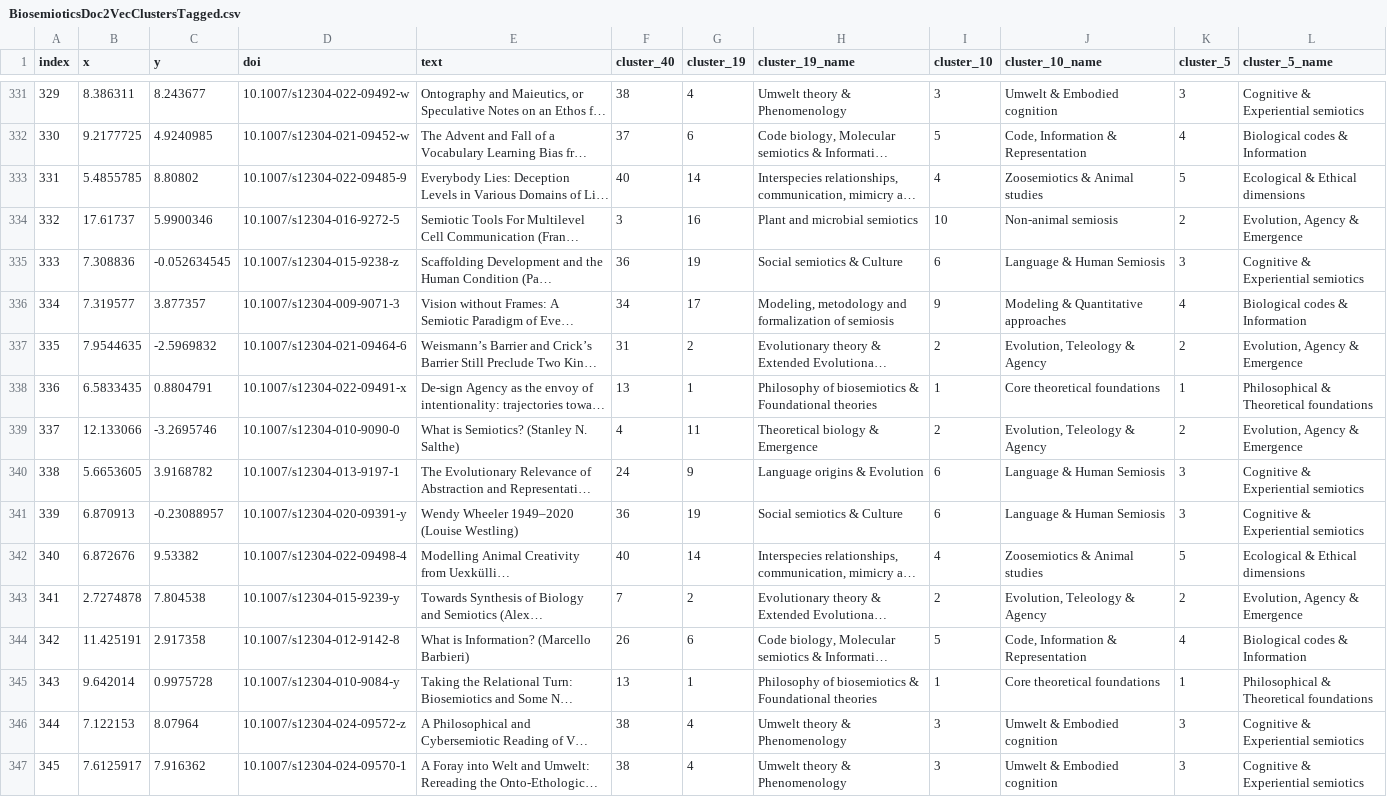
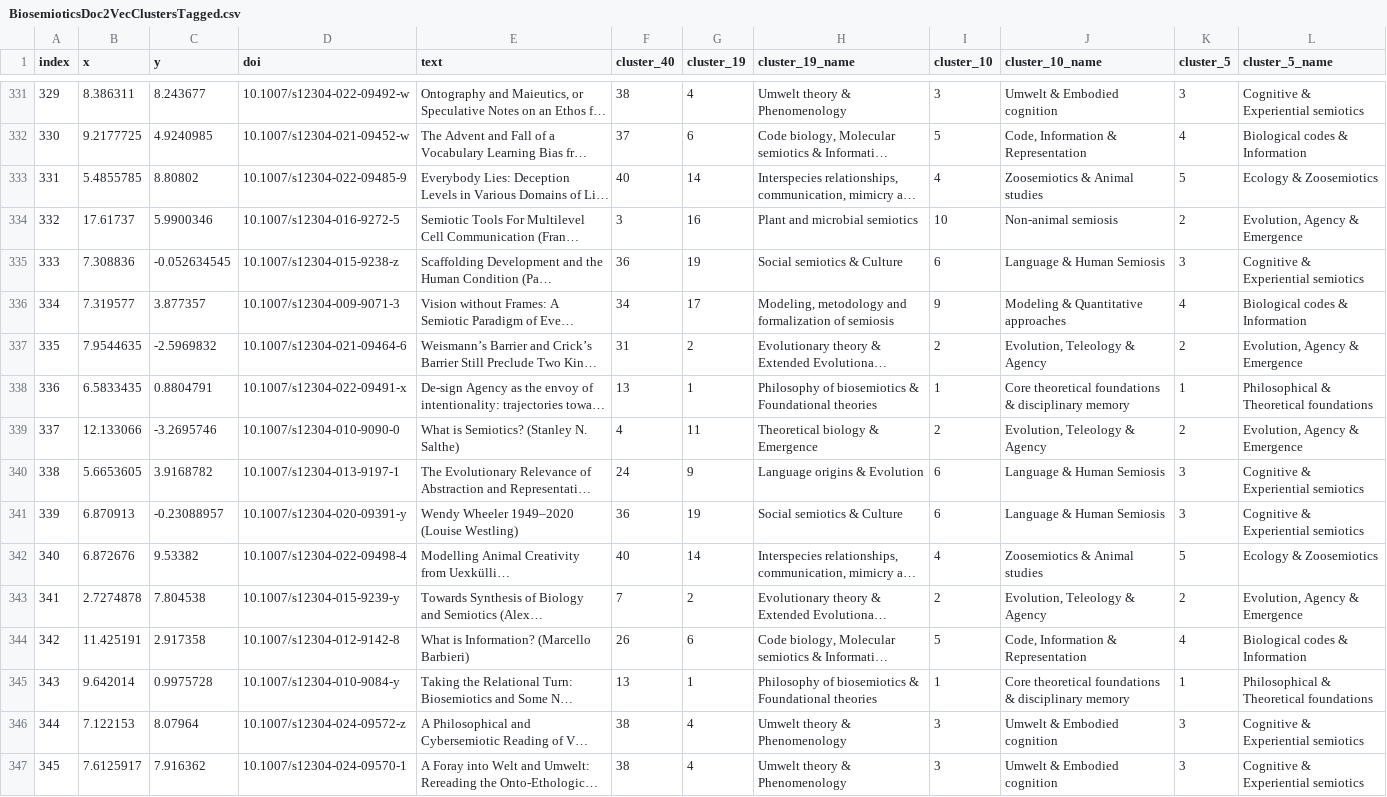
Before and after one commit to srsergiorodriguez/biosemiotics-intellectual-map, a CSV file: docs/data/BiosemioticsDoc2VecClustersTagged.csv, drawn as a sheet; only a part is shown, gaps mark what is left out; long unchanged cells end in …; the diff covers the shown part only; the diff names each change by its address in the sheet, - before the commit and + after, or states it on an @@ line.

```diff
--- a/docs/data/BiosemioticsDoc2VecClustersTagged.csv
+++ b/docs/data/BiosemioticsDoc2VecClustersTagged.csv
-L333 (cluster_5_name): Ecological & Ethical dimensions
+L333 (cluster_5_name): Ecology & Zoosemiotics
-J338 (cluster_10_name): Core theoretical foundations
+J338 (cluster_10_name): Core theoretical foundations & disciplinary memory
-L342 (cluster_5_name): Ecological & Ethical dimensions
+L342 (cluster_5_name): Ecology & Zoosemiotics
-J345 (cluster_10_name): Core theoretical foundations
+J345 (cluster_10_name): Core theoretical foundations & disciplinary memory
```
Also changed, not shown: 163 edited cells elsewhere in this file, docs/data/TableAuthorCount.csv, 4 other files.
